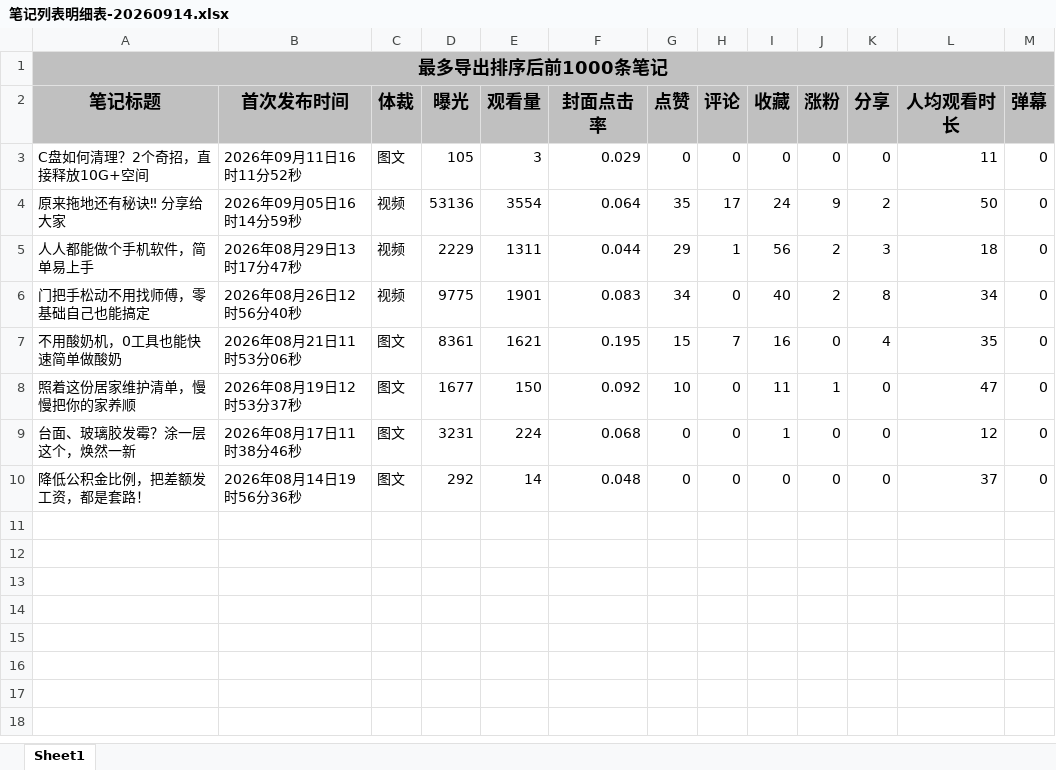
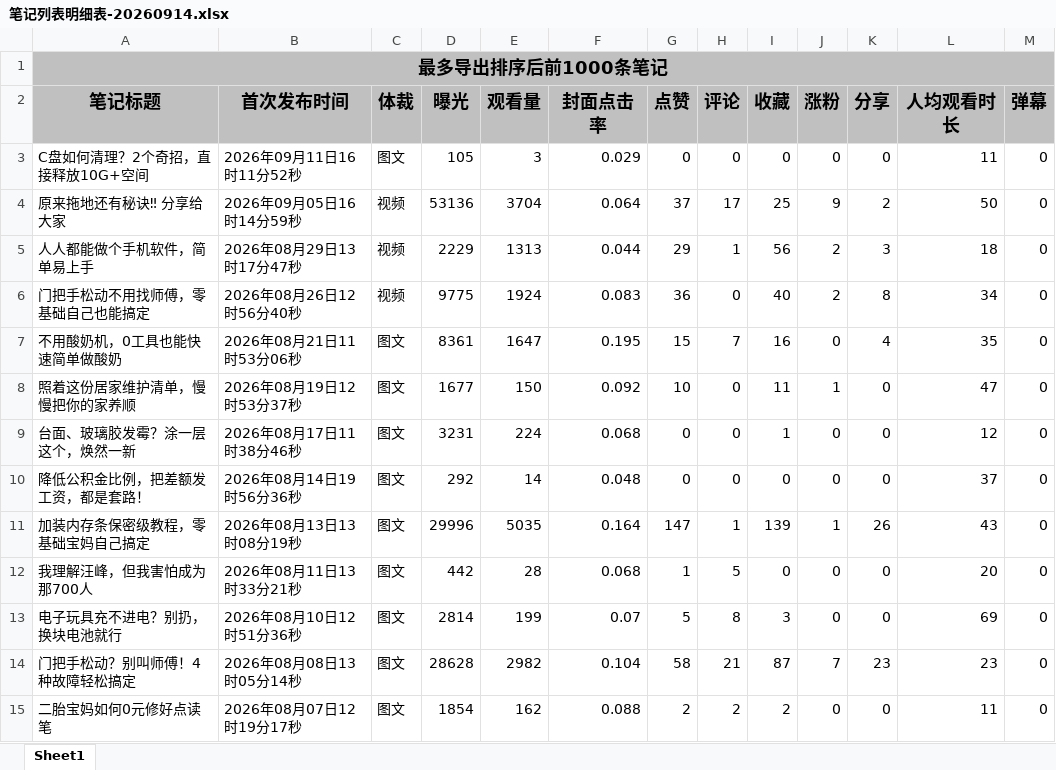
Before and after one commit to qinglan900/WQF, an Excel workbook: red_book/excel/笔记列表明细表-20260914.xlsx, sheet Sheet1, drawn as a sheet; values as stored, in another font and other column widths than the file's, no borders; the diff names each change by its address in the sheet, - before the commit and + after, or states it on an @@ line.

Commit message:
update data 20260808,20260811,20260812,20260813,20260814,20260815,20260817,20260818,20260819,20260820,20260821,20260823,20260824,20260825,20260826,20260827,20260828,20260829,20260830,20260831,20260901,20260902,20260903,20260904,20260905,20260906,20260907,20260908,20260909,20260910,20260911,20260912,20260913,20260914

```diff
--- a/red_book/excel/笔记列表明细表-20260914.xlsx (sheet Sheet1)
+++ b/red_book/excel/笔记列表明细表-20260914.xlsx (sheet Sheet1)
-E4 (观看量): 3554
+E4 (观看量): 3704
-G4 (点赞): 35
+G4 (点赞): 37
-I4 (收藏): 24
+I4 (收藏): 25
-E5 (观看量): 1311
+E5 (观看量): 1313
-E6 (观看量): 1901
+E6 (观看量): 1924
-G6 (点赞): 34
+G6 (点赞): 36
-E7 (观看量): 1621
+E7 (观看量): 1647
+row 11: 加装内存条保密级教程，零基础宝妈自己搞定 | 2026年08月13日13时08分19秒 | 图文 | 29996 | 5035 | 0.164 | 147 | 1 | 139 | 1 | 26 | 43 | 0
+row 12: 我理解汪峰，但我害怕成为那700人 | 2026年08月11日13时33分21秒 | 图文 | 442 | 28 | 0.068 | 1 | 5 | 0 | 0 | 0 | 20 | 0
+row 13: 电子玩具充不进电？别扔，换块电池就行 | 2026年08月10日12时51分36秒 | 图文 | 2814 | 199 | 0.07 | 5 | 8 | 3 | 0 | 0 | 69 | 0
+row 14: 门把手松动？别叫师傅！4种故障轻松搞定 | 2026年08月08日13时05分14秒 | 图文 | 28628 | 2982 | 0.104 | 58 | 21 | 87 | 7 | 23 | 23 | 0
+row 15: 二胎宝妈如何0元修好点读笔 | 2026年08月07日12时19分17秒 | 图文 | 1854 | 162 | 0.088 | 2 | 2 | 2 | 0 | 0 | 11 | 0
```
Also changed, not shown: 3 other files.
